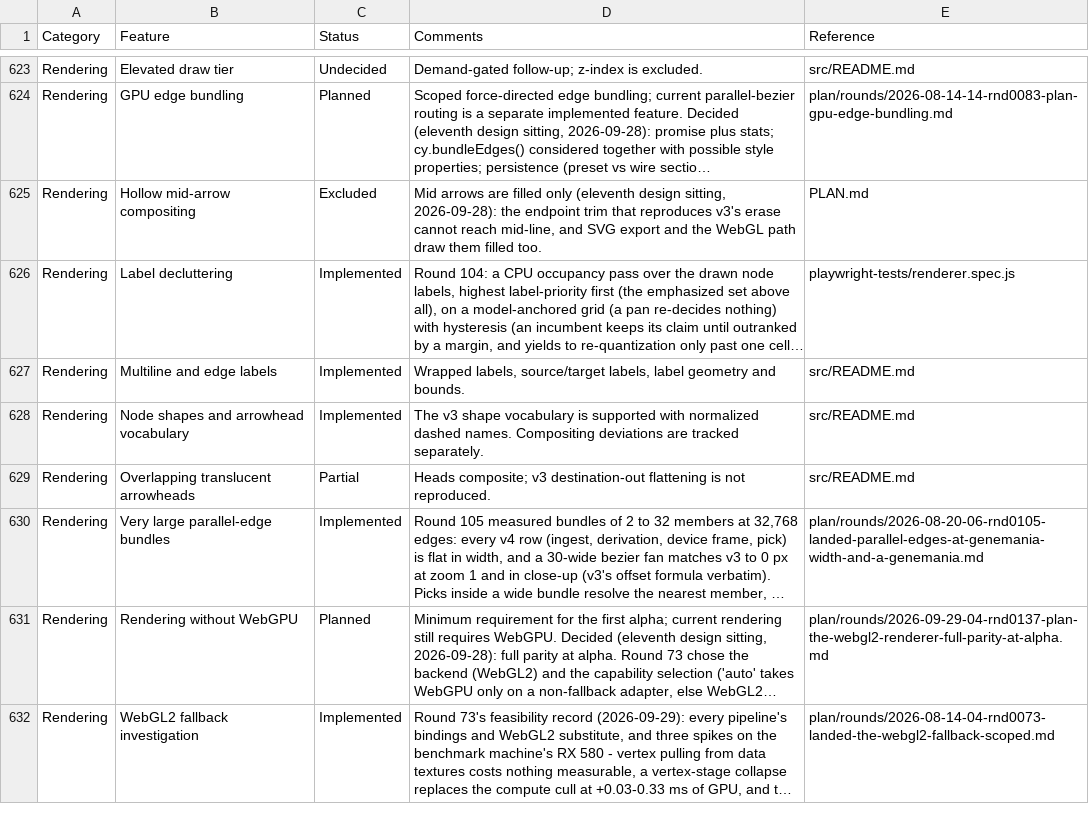
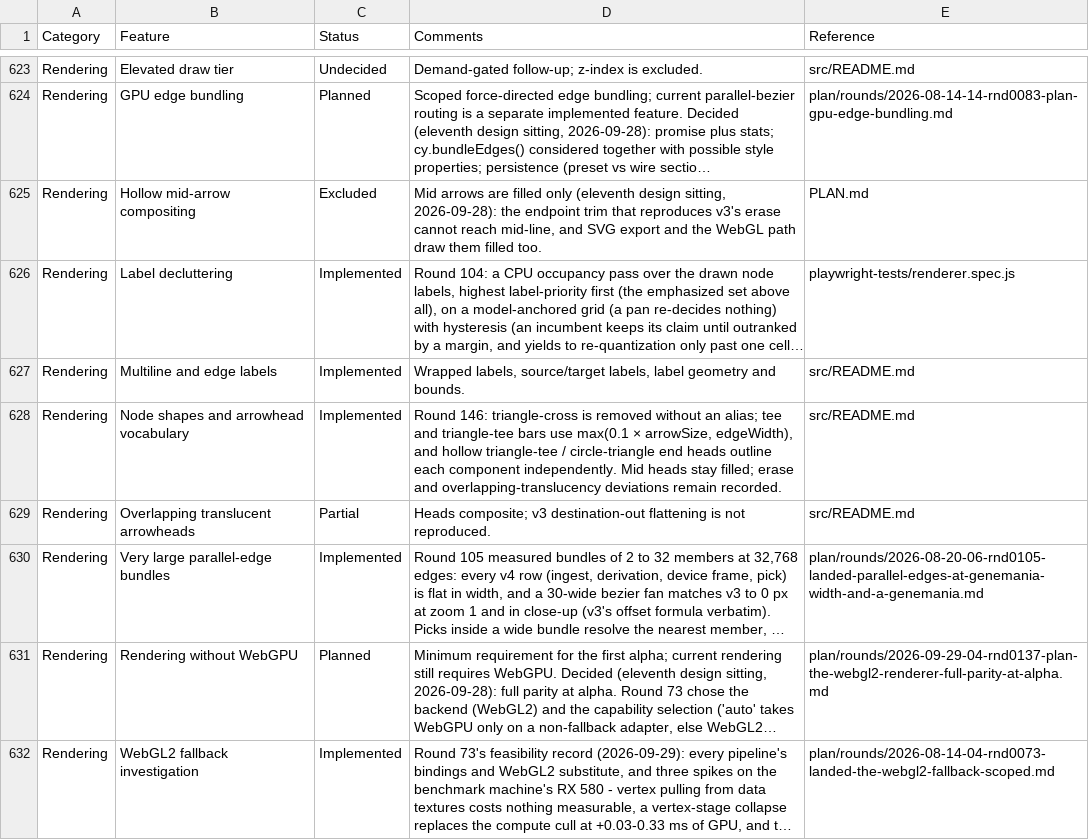
Before and after one commit to cytoscape/cytoscape.js, a CSV file: docs/features.csv, drawn as a sheet; only a part is shown, gaps mark what is left out; long unchanged cells end in ….

Commit message:
Render hollow compound arrows with width-aware tee bars
Remove triangle-cross from the public vocabulary while retaining its packed ID as a rejected legacy record. Give tee and triangle-tee bars one CPU/WGSL width law and carry their expanded depth through trimming, bounds, draw and pick quads. Outline compound parts separately and combine their coverage once, preserving independent end stroke widths and filled-only midheads.\n\nAdd schema, migration and feature documentation plus node and browser regressions for removed-name validation, packed records, geometry, hollow components, picking, and tee trim.

```diff
--- a/docs/features.csv
+++ b/docs/features.csv
@@ -627,3 +627,3 @@ Category,Feature,Status,Comments,Reference
 "Rendering","Multiline and edge labels","Implemented","Wrapped labels, source/target labels, label geometry and bounds.","src/README.md"
-"Rendering","Node shapes and arrowhead vocabulary","Implemented","The v3 shape vocabulary is supported with normalized dashed names. Compositing deviations are tracked separately.","src/README.md"
+"Rendering","Node shapes and arrowhead vocabulary","Implemented","Round 146: triangle-cross is removed without an alias; tee and triangle-tee bars use max(0.1 × arrowSize, edgeWidth), and hollow triangle-tee / circle-triangle end heads outline each component independently. Mid heads stay filled; erase and overlapping-translucency deviations remain recorded.","src/README.md"
 "Rendering","Overlapping translucent arrowheads","Partial","Heads composite; v3 destination-out flattening is not reproduced.","src/README.md"
```
Also changed, not shown: 18 other files.
